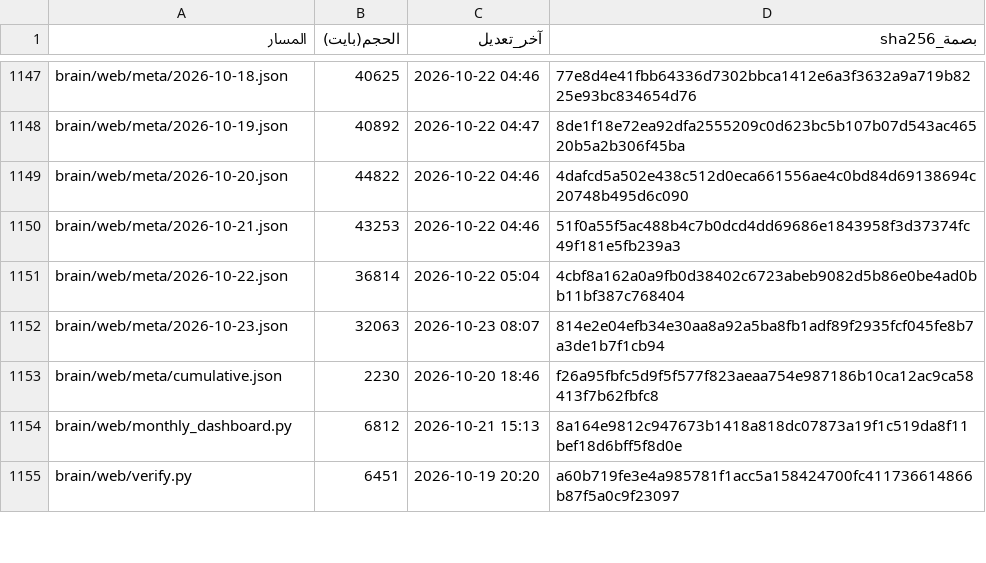
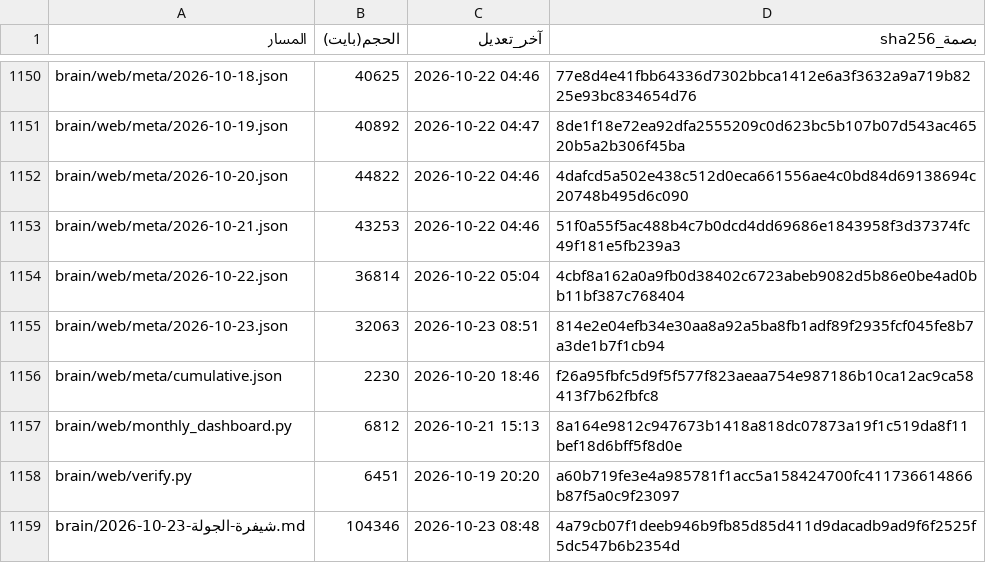
Before and after one commit to fahadaldoseri/mda-marine-system, a TSV file: docs/فهرس-الملفات.tsv, drawn as a sheet; only a part is shown, gaps mark what is left out; the diff covers the shown part only.

```diff
--- a/docs/فهرس-الملفات.tsv
+++ b/docs/فهرس-الملفات.tsv
@@ -1151,3 +1154,3 @@ brain/web/meta/2026-10-21.json	43253	2026-10-22 04:46	51f0a55f5ac488b4c7b0dcd4dd
 brain/web/meta/2026-10-22.json	36814	2026-10-22 05:04	4cbf8a162a0a9fb0d38402c6723abeb9082d5b86e0be4ad0bb11bf387c768404
-brain/web/meta/2026-10-23.json	32063	2026-10-23 08:07	814e2e04efb34e30aa8a92a5ba8fb1adf89f2935fcf045fe8b7a3de1b7f1cb94
+brain/web/meta/2026-10-23.json	32063	2026-10-23 08:51	814e2e04efb34e30aa8a92a5ba8fb1adf89f2935fcf045fe8b7a3de1b7f1cb94
 brain/web/meta/cumulative.json	2230	2026-10-20 18:46	f26a95fbfc5d9f5f577f823aeaa754e987186b10ca12ac9ca58413f7b62fbfc8
@@ -1155 +1158,2 @@ brain/web/monthly_dashboard.py	6812	2026-10-21 15:13	8a164e9812c947673b1418a818d
 brain/web/verify.py	6451	2026-10-19 20:20	a60b719fe3e4a985781f1acc5a158424700fc411736614866b87f5a0c9f23097
+brain/شيفرة-الجولة-23-10-2026.md	104346	2026-10-23 08:48	4a79cb07f1deeb946b9fb85d85d411d9dacadb9ad9f6f2525f5dc547b6b2354d
```
Also changed, not shown: 10 added rows, 4 removed rows and 115 edited cells elsewhere in this file, 45 other files.
